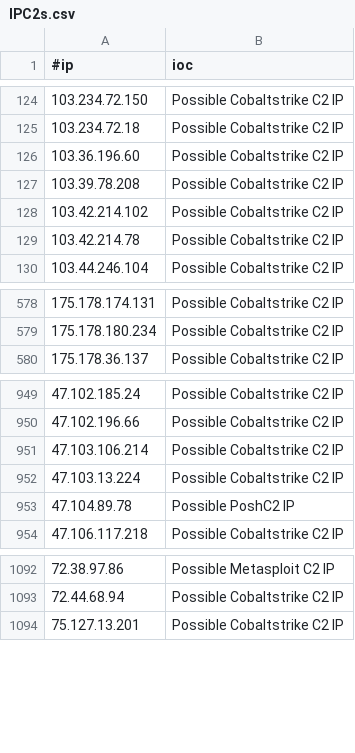
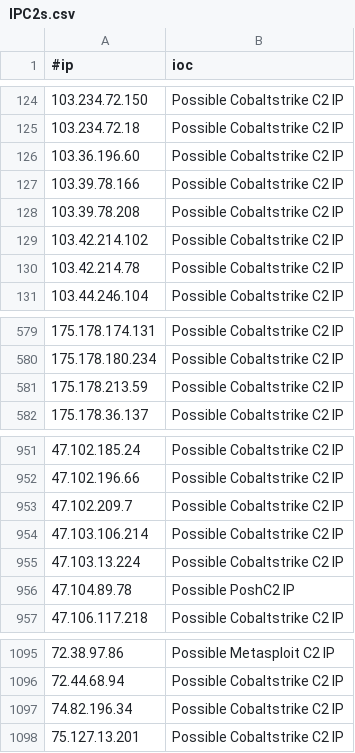
Before and after one commit to ElCapitanXSec/C2IntelFeeds, a CSV file: feeds/IPC2s.csv, drawn as a sheet; only a part is shown, gaps mark what is left out; the diff names each change by its address in the sheet, - before the commit and + after, or states it on an @@ line.

```diff
--- a/feeds/IPC2s.csv
+++ b/feeds/IPC2s.csv
+row 127: 103.39.78.166 | Possible Cobaltstrike C2 IP
+row 581: 175.178.213.59 | Possible Cobaltstrike C2 IP
+row 953: 47.102.209.7 | Possible Cobaltstrike C2 IP
+row 1097: 74.82.196.34 | Possible Cobaltstrike C2 IP
```
Also changed, not shown: feeds/domainC2swithURL-30day-filter-abused.csv, feeds/domainC2swithURL-30day.csv, 16 other files.
